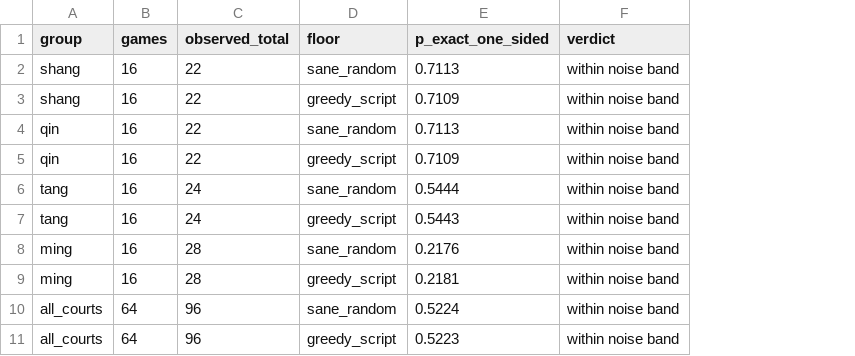
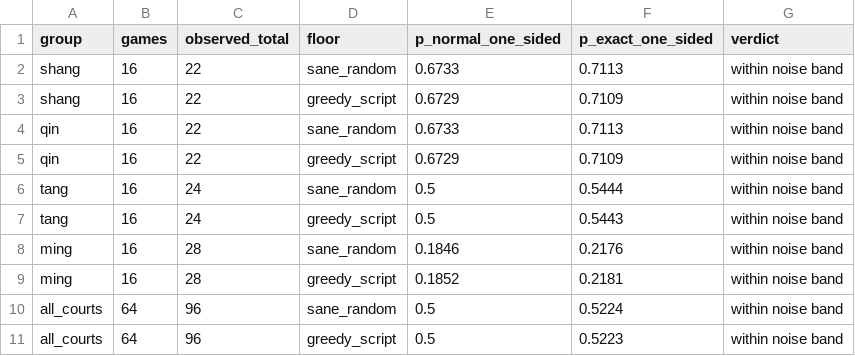
Before and after one commit to apeiria-network/Monopoly-Agent-Battle, a CSV file: stat/cvb_analysis.csv, drawn as a sheet; the diff names each change by its address in the sheet, - before the commit and + after, or states it on an @@ line.

```diff
--- a/stat/cvb_analysis.csv
+++ b/stat/cvb_analysis.csv
+column E (p_normal_one_sided), rows 2-11: 0.6733 | 0.6729 | 0.6733 | 0.6729 | 0.5 | 0.5 | 0.1846 | 0.1852 | 0.5 | 0.5
```
Also changed, not shown: 9 other files.
